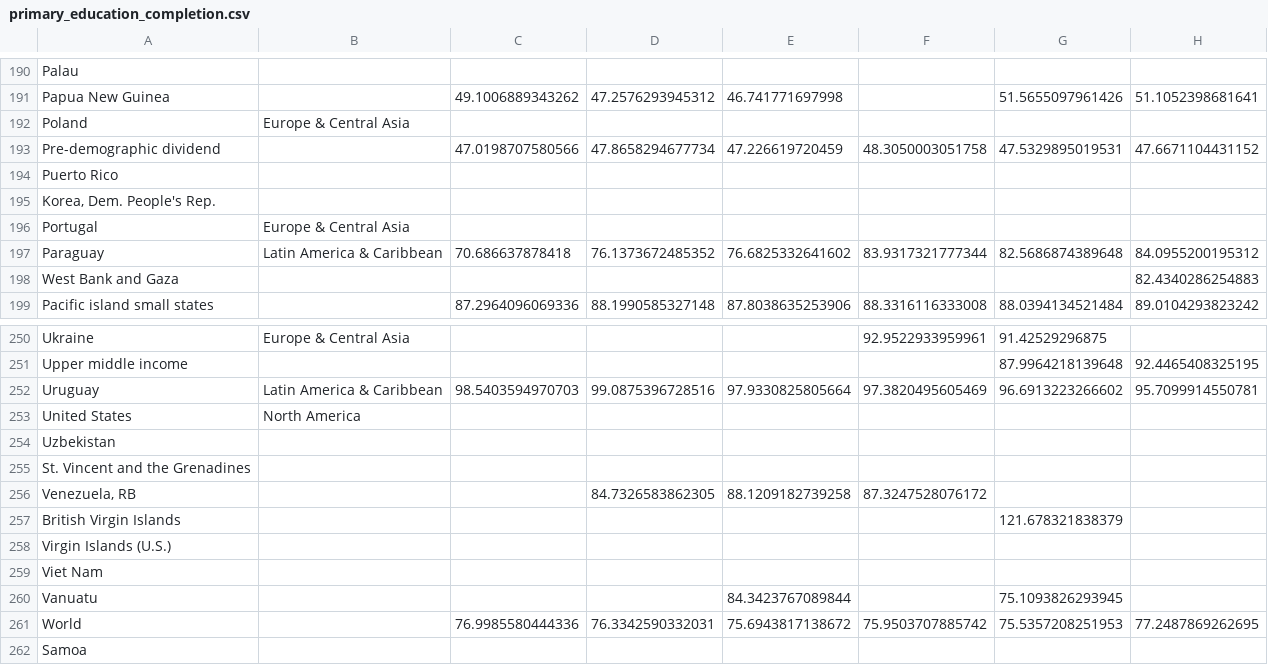
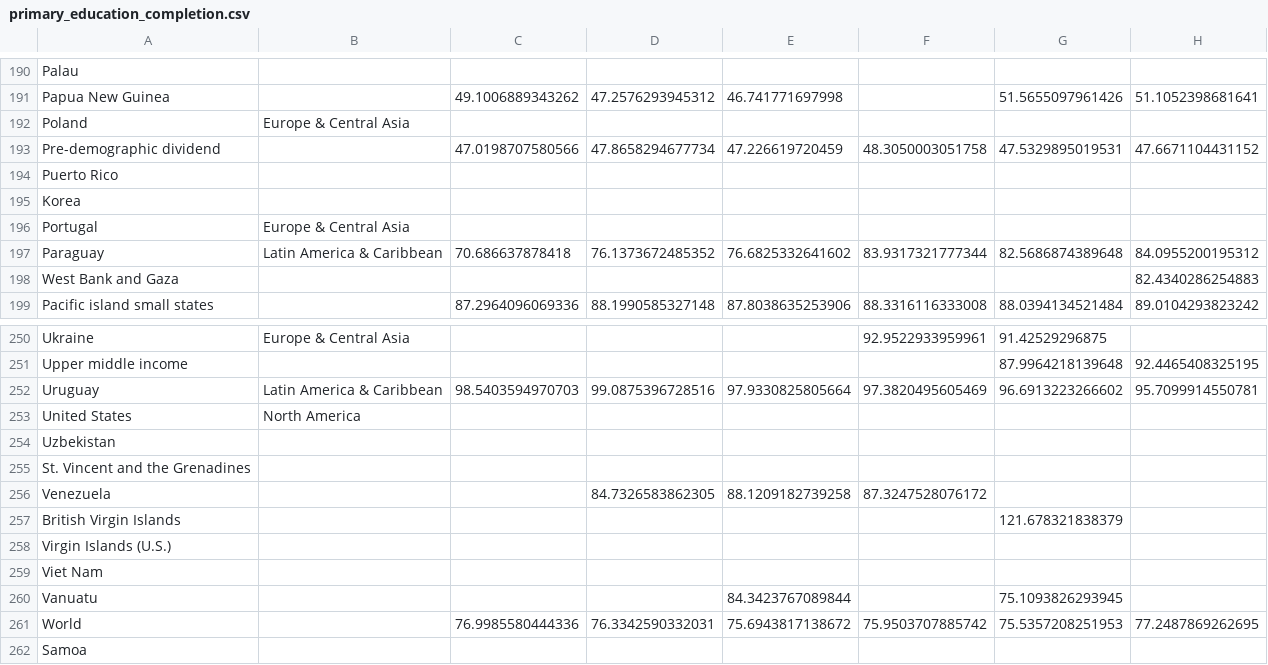
Before and after one commit to butlerem/data-visualizer, a CSV file: data/primary_education_completion.csv (was public/data/education/primary_education_completion.csv), drawn as a sheet; only a part is shown, gaps mark what is left out; the diff covers the shown part only; the diff names each change by its address in the sheet, - before the commit and + after, or states it on an @@ line.

```diff
--- a/public/data/education/primary_education_completion.csv
+++ b/data/primary_education_completion.csv
-A195: Korea, Dem. People's Rep.
+A195: Korea
-A256: Venezuela, RB
+A256: Venezuela
```
Also changed, not shown: 1 added row, 1 removed row and 10 edited cells elsewhere in this file, 25 other files.
